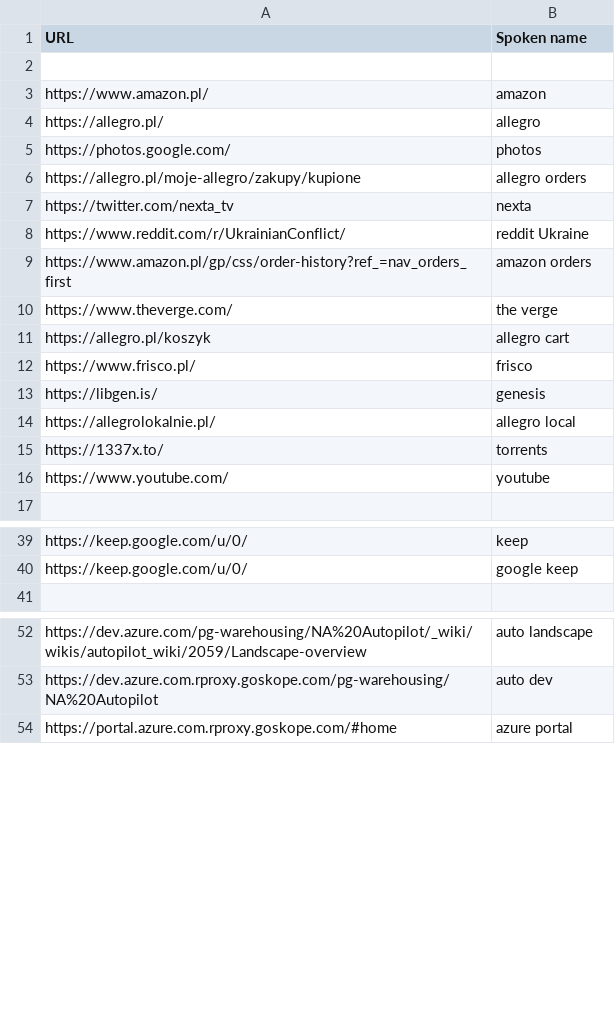
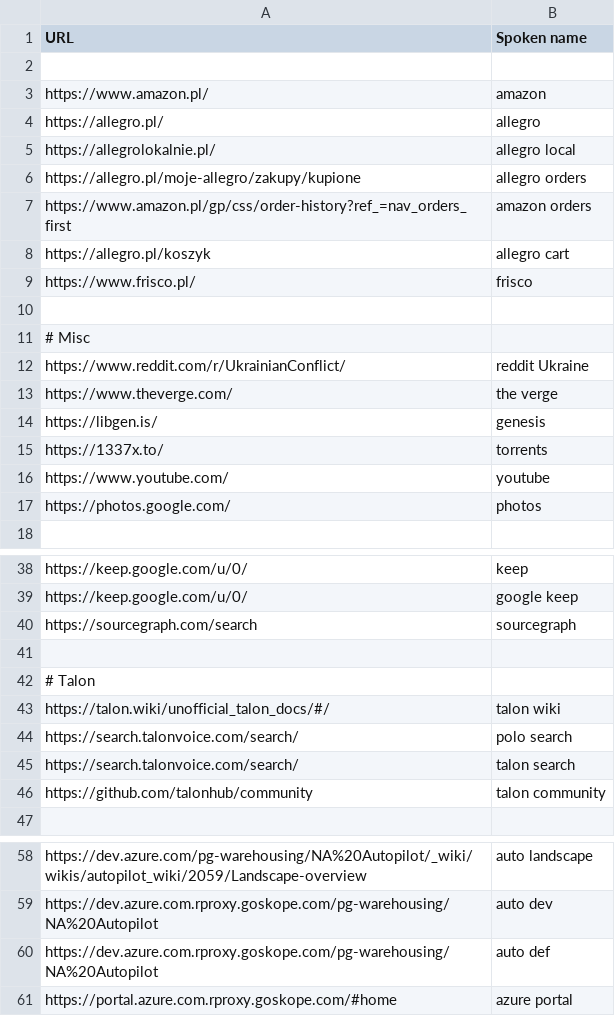
Before and after one commit to maciejklimek/knausj_talon, a CSV file: settings/websites.csv, drawn as a sheet; only a part is shown, gaps mark what is left out; the diff covers the shown part only.

```diff
--- a/settings/websites.csv
+++ b/settings/websites.csv
@@ -4,14 +4,15 @@ https://www.amazon.pl/,amazon
 https://allegro.pl/,allegro
-https://photos.google.com/,photos
+https://allegrolokalnie.pl/, allegro local
 https://allegro.pl/moje-allegro/zakupy/kupione,allegro orders
-https://twitter.com/nexta_tv,nexta
-https://www.reddit.com/r/UkrainianConflict/,reddit Ukraine
 https://www.amazon.pl/gp/css/order-history?ref_=nav_orders_first,amazon orders
-https://www.theverge.com/,the verge
 https://allegro.pl/koszyk,allegro cart
 https://www.frisco.pl/,frisco
+
+# Misc
+https://www.reddit.com/r/UkrainianConflict/,reddit Ukraine
+https://www.theverge.com/,the verge
 https://libgen.is/,genesis
-https://allegrolokalnie.pl/, allegro local
 https://1337x.to/,torrents
 https://www.youtube.com/,youtube
+https://photos.google.com/,photos
 
@@ -40,2 +39,9 @@ https://keep.google.com/u/0/, keep
 https://keep.google.com/u/0/, google keep
+https://sourcegraph.com/search, sourcegraph
+
+# Talon
+https://talon.wiki/unofficial_talon_docs/#/,talon wiki
+https://search.talonvoice.com/search/,polo search
+https://search.talonvoice.com/search/,talon search
+https://github.com/talonhub/community, talon community
 
@@ -53,2 +59,3 @@ https://dev.azure.com/pg-warehousing/NA%20Autopilot/_wiki/wikis/autopilot_wiki/2
 https://dev.azure.com.rproxy.goskope.com/pg-warehousing/NA%20Autopilot, auto dev
+https://dev.azure.com.rproxy.goskope.com/pg-warehousing/NA%20Autopilot, auto def
 https://portal.azure.com.rproxy.goskope.com/#home, azure portal
```
Also changed, not shown: 4 edited cells elsewhere in this file, cursorless-settings/actions.csv, 38 other files.
